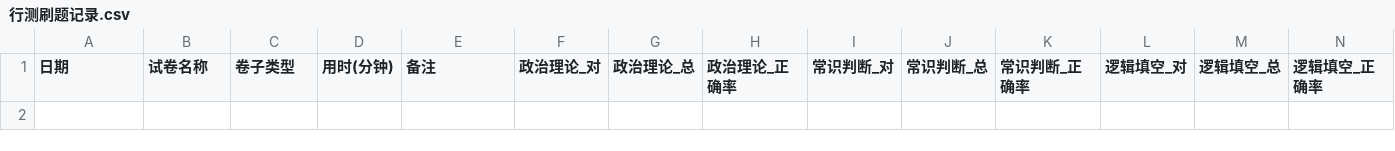
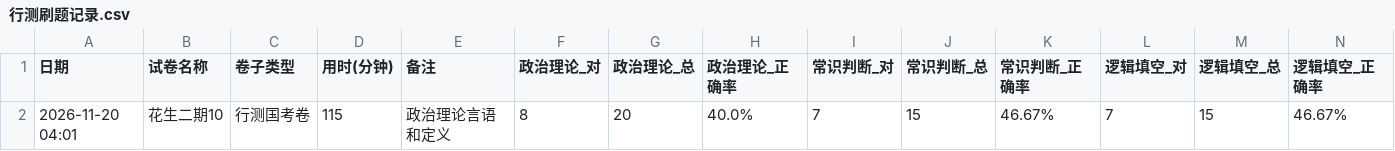
Before and after one commit to makbk111/xingce-record, a CSV file: 行测刷题记录.csv, drawn as a sheet; only a part is shown; rows hold the shown columns only; the diff names each change by its address in the sheet, - before the commit and + after, or states it on an @@ line.

Commit message:
更新记录 2026-11-20 04:01

```diff
--- a/行测刷题记录.csv
+++ b/行测刷题记录.csv
+row 2: 2026-11-20 04:01 | 花生二期10 | 行测国考卷 | 115 | 政治理论言语和定义 | 8 | 20 | 40.0% | 7 | 15 | 46.67% | 7 | 15 | 46.67%
```
